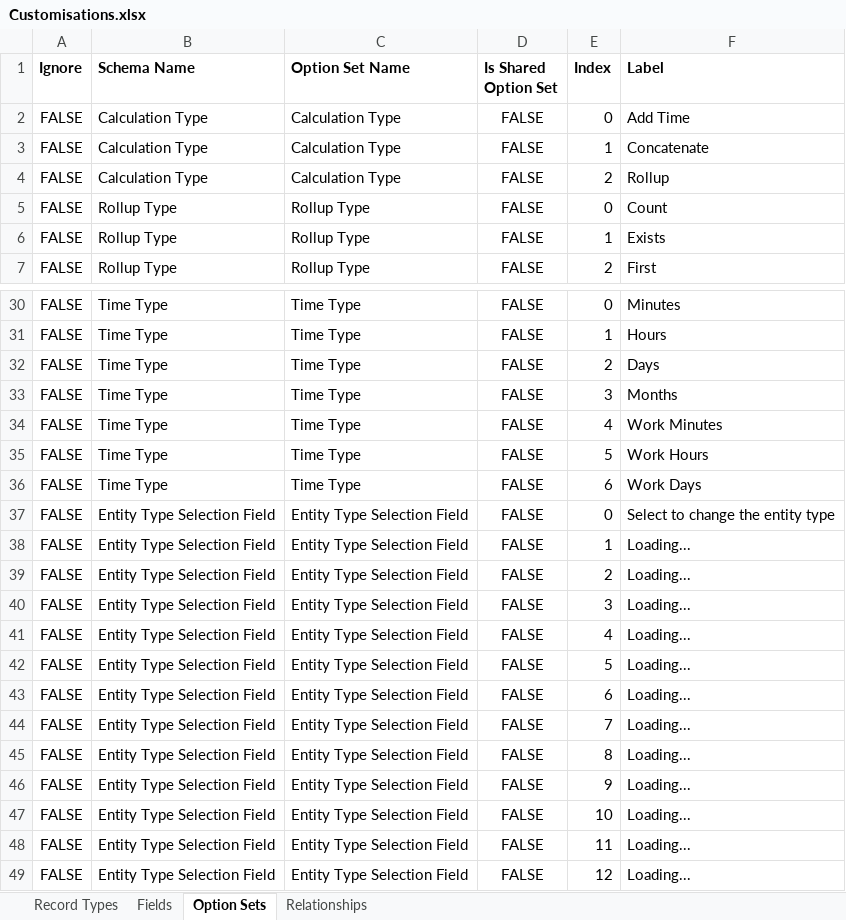
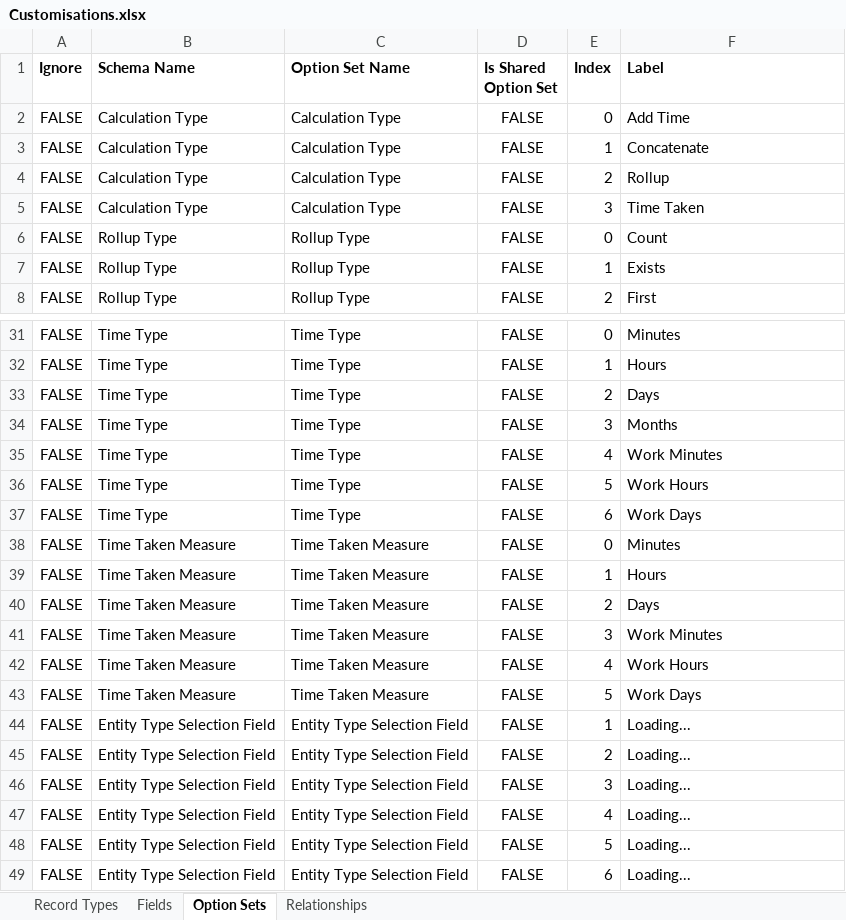
Before and after one commit to josephmcmac/JosephM.Xrm.CalculatedFields, an Excel workbook: Customisations/Customisations.xlsx, sheet Option Sets, drawn as a sheet; only a part is shown, gaps mark what is left out; the shorter side is filled out with more unchanged rows; values as stored, in another font and other column widths than the file's, no borders; charts and pictures not drawn; addresses are those after the commit; the diff names each change by its address in the sheet, - before the commit and + after, or states it on an @@ line.

```diff
--- a/Customisations/Customisations.xlsx (sheet Option Sets)
+++ b/Customisations/Customisations.xlsx (sheet Option Sets)
+row 5: FALSE | Calculation Type | Calculation Type | FALSE | 3 | Time Taken
-B38 (Schema Name): Entity Type Selection Field
+B38 (Schema Name): Time Taken Measure
-C38 (Option Set Name): Entity Type Selection Field
+C38 (Option Set Name): Time Taken Measure
-F38 (Label): Select to change the entity type
+F38 (Label): Minutes
+row 39: FALSE | Time Taken Measure | Time Taken Measure | FALSE | 1 | Hours
+row 40: FALSE | Time Taken Measure | Time Taken Measure | FALSE | 2 | Days
+row 41: FALSE | Time Taken Measure | Time Taken Measure | FALSE | 3 | Work Minutes
+row 42: FALSE | Time Taken Measure | Time Taken Measure | FALSE | 4 | Work Hours
+row 43: FALSE | Time Taken Measure | Time Taken Measure | FALSE | 5 | Work Days
```
Also changed, not shown: sheet Fields, Customisations/Test Customisations Calculations.xlsx, 2 other files.
